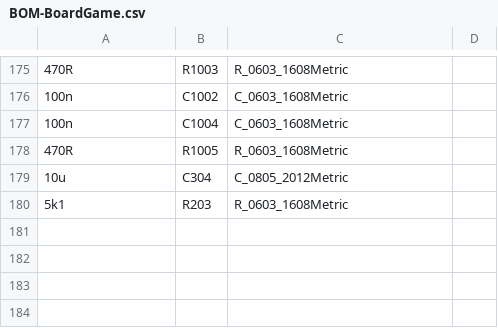
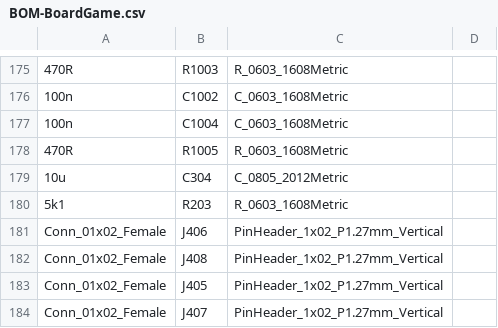
Before and after one commit to jkordek1/Man-Don-t-Get-Angry-Board-game, a CSV file: KiCad files/BoardGame/jlcpcb/assembly/BOM-BoardGame.csv, drawn as a sheet; only a part is shown, gaps mark what is left out; the diff names each change by its address in the sheet, - before the commit and + after, or states it on an @@ line.

```diff
--- a/KiCad files/BoardGame/jlcpcb/assembly/BOM-BoardGame.csv
+++ b/KiCad files/BoardGame/jlcpcb/assembly/BOM-BoardGame.csv
+row 181: Conn_01x02_Female | J406 | PinHeader_1x02_P1.27mm_Vertical
+row 182: Conn_01x02_Female | J408 | PinHeader_1x02_P1.27mm_Vertical
+row 183: Conn_01x02_Female | J405 | PinHeader_1x02_P1.27mm_Vertical
+row 184: Conn_01x02_Female | J407 | PinHeader_1x02_P1.27mm_Vertical
```
Also changed, not shown: KiCad files/BoardGame/jlcpcb/assembly/POS-BoardGame.csv, 54 other files.
